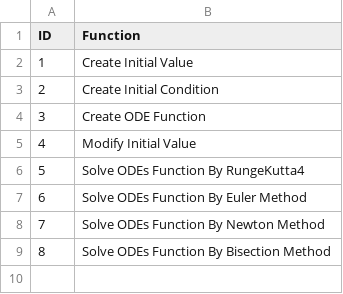
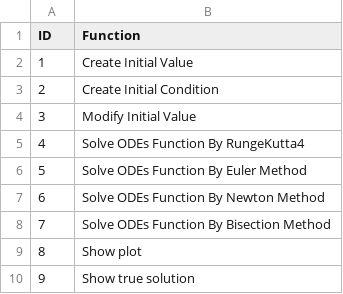
Before and after one commit to nguyn21012003/numerical-method-for-ODEs-function, a CSV file: menu.csv, drawn as a sheet; removed rows and columns are numbered as before the commit, all else as after; the diff names each change by its address in the sheet, - before the commit and + after, or states it on an @@ line.

Commit message:
Update auto solve any function, but still have some another bug

```diff
--- a/menu.csv
+++ b/menu.csv
-row 4: 3 | Create ODE Function
@@ column A (ID) renumbered between rows 4 and 8 @@
+row 9: 8 | Show plot
+row 10: 9 | Show true solution
```
Also changed, not shown: 6 other files.
